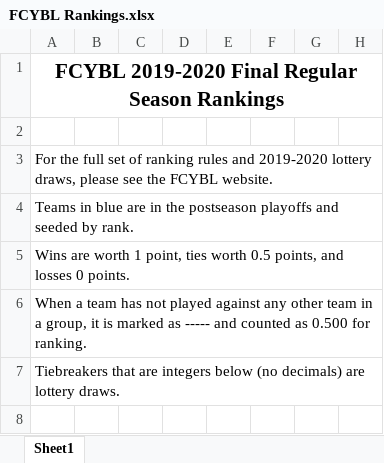
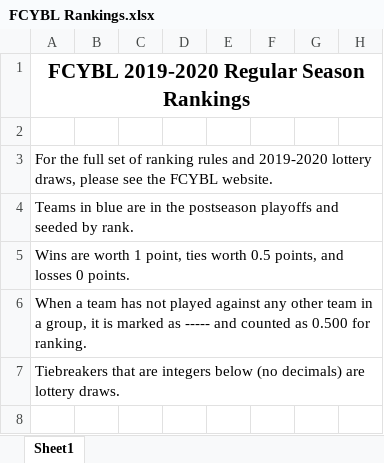
Before and after one commit to jjdm/fcybl, an Excel workbook: docs/FCYBL Rankings.xlsx, sheet Sheet1, drawn as a sheet; only a part is shown; values as stored, in another font and other column widths than the file's, no borders; the diff names each change by its address in the sheet, - before the commit and + after, or states it on an @@ line.

```diff
--- a/docs/FCYBL Rankings.xlsx (sheet Sheet1)
+++ b/docs/FCYBL Rankings.xlsx (sheet Sheet1)
-A1: FCYBL 2019-2020 Final Regular Season Rankings
+A1: FCYBL 2019-2020 Regular Season Rankings
```
Also changed, not shown: 4 other files.
